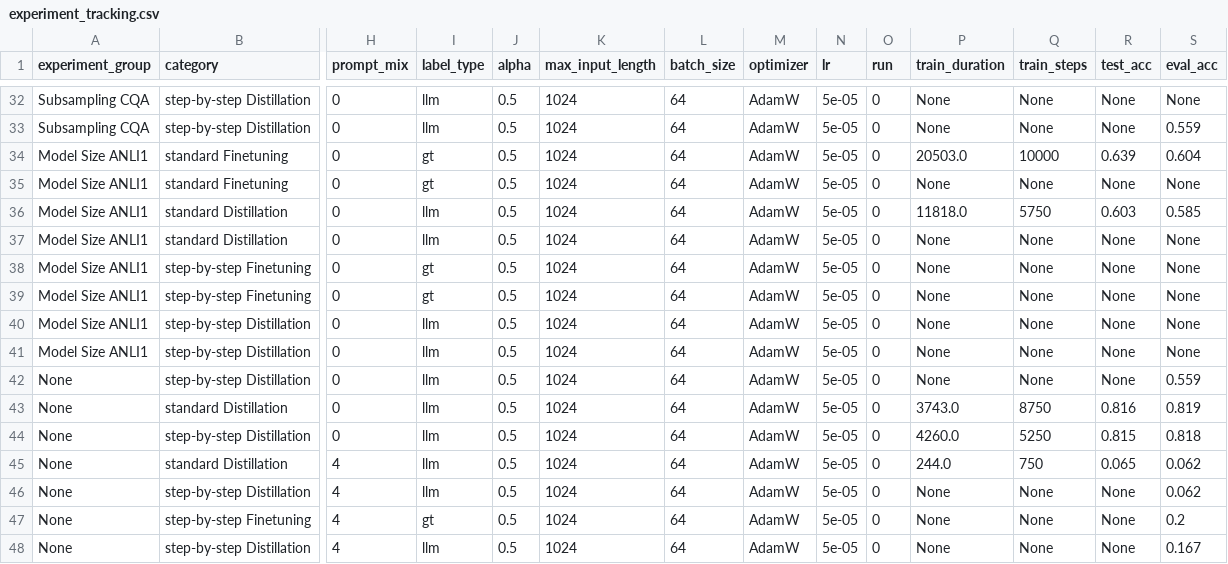
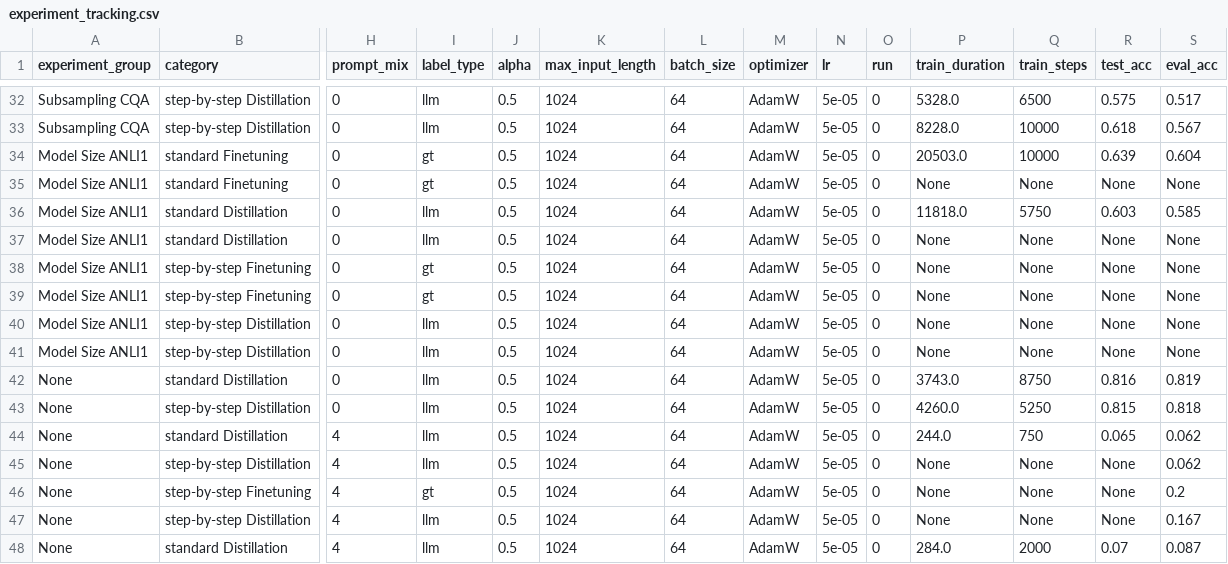
Before and after one commit to lukasvoege/ZeroShot-step-by-step-distillation, a CSV file: experiment-tracking/experiment_tracking.csv, drawn as a sheet; only a part is shown, gaps mark what is left out; the shorter side is filled out with more unchanged rows; rows hold the shown columns only; the diff covers the shown part only; the diff names each change by its address in the sheet, - before the commit and + after, or states it on an @@ line.

Commit message:
moving best ckpt after training

```diff
--- a/experiment-tracking/experiment_tracking.csv
+++ b/experiment-tracking/experiment_tracking.csv
-P32 (train_duration): None
+P32 (train_duration): 5328.0
-Q32 (train_steps): None
+Q32 (train_steps): 6500
-R32 (test_acc): None
+R32 (test_acc): 0.575
-S32 (eval_acc): None
+S32 (eval_acc): 0.517
-P33 (train_duration): None
+P33 (train_duration): 8228.0
-Q33 (train_steps): None
+Q33 (train_steps): 10000
-R33 (test_acc): None
+R33 (test_acc): 0.618
-S33 (eval_acc): 0.559
+S33 (eval_acc): 0.567
-row 42: None | step-by-step Distillation | 0 | llm | 0.5 | 1024 | 64 | AdamW | 5e-05 | 0 | None | None | None | 0.559
```
Also changed, not shown: 32 edited cells elsewhere in this file.
